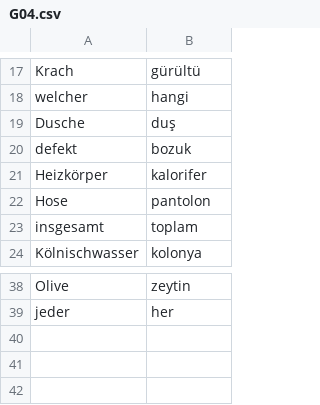
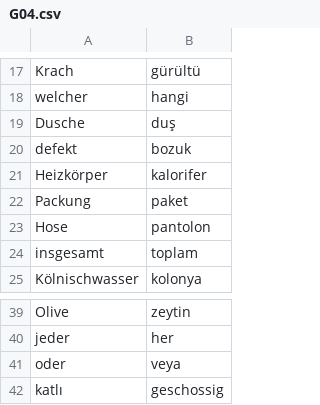
Before and after one commit to rudimeier/dict_ger_tr, a CSV file: G04.csv, drawn as a sheet; only a part is shown, gaps mark what is left out; the diff names each change by its address in the sheet, - before the commit and + after, or states it on an @@ line.

Commit message:
G4, add some missing words

```diff
--- a/G04.csv
+++ b/G04.csv
+row 22: Packung | paket
+row 41: oder | veya
+row 42: katlı | geschossig
```
